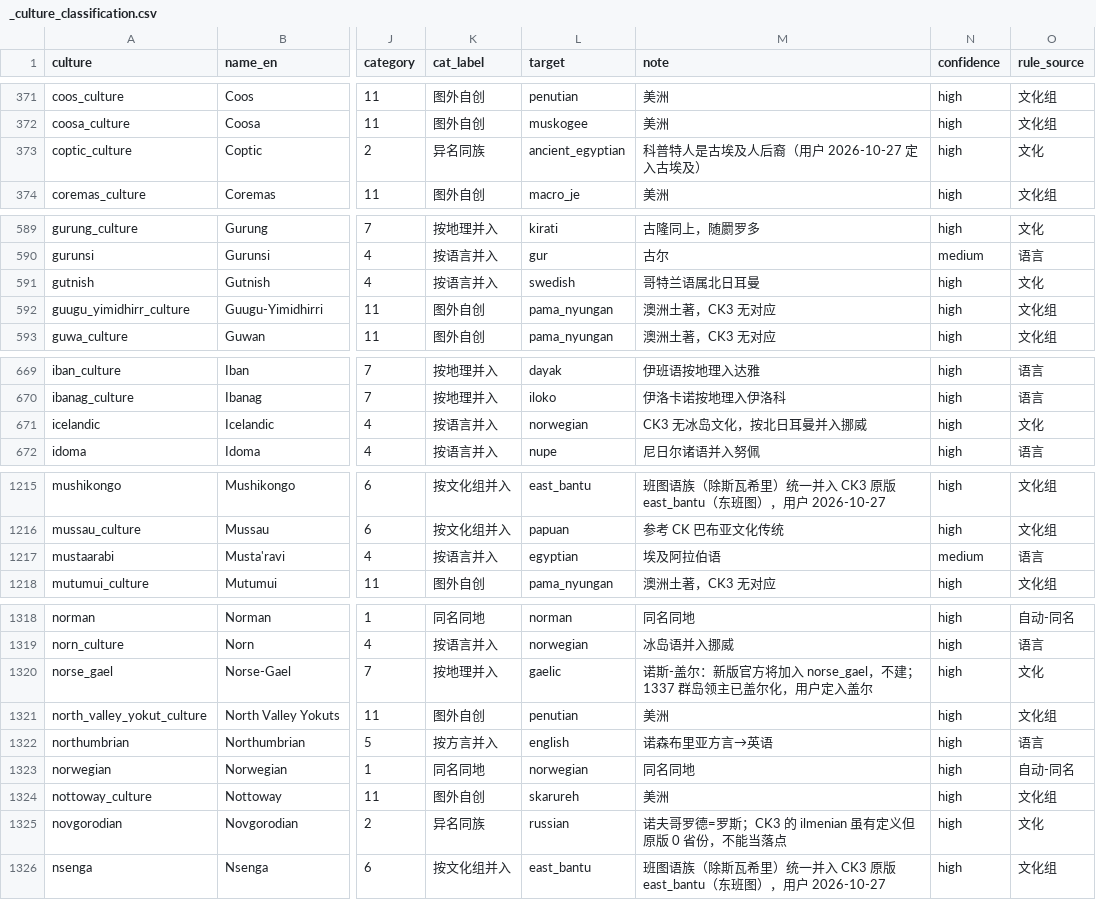
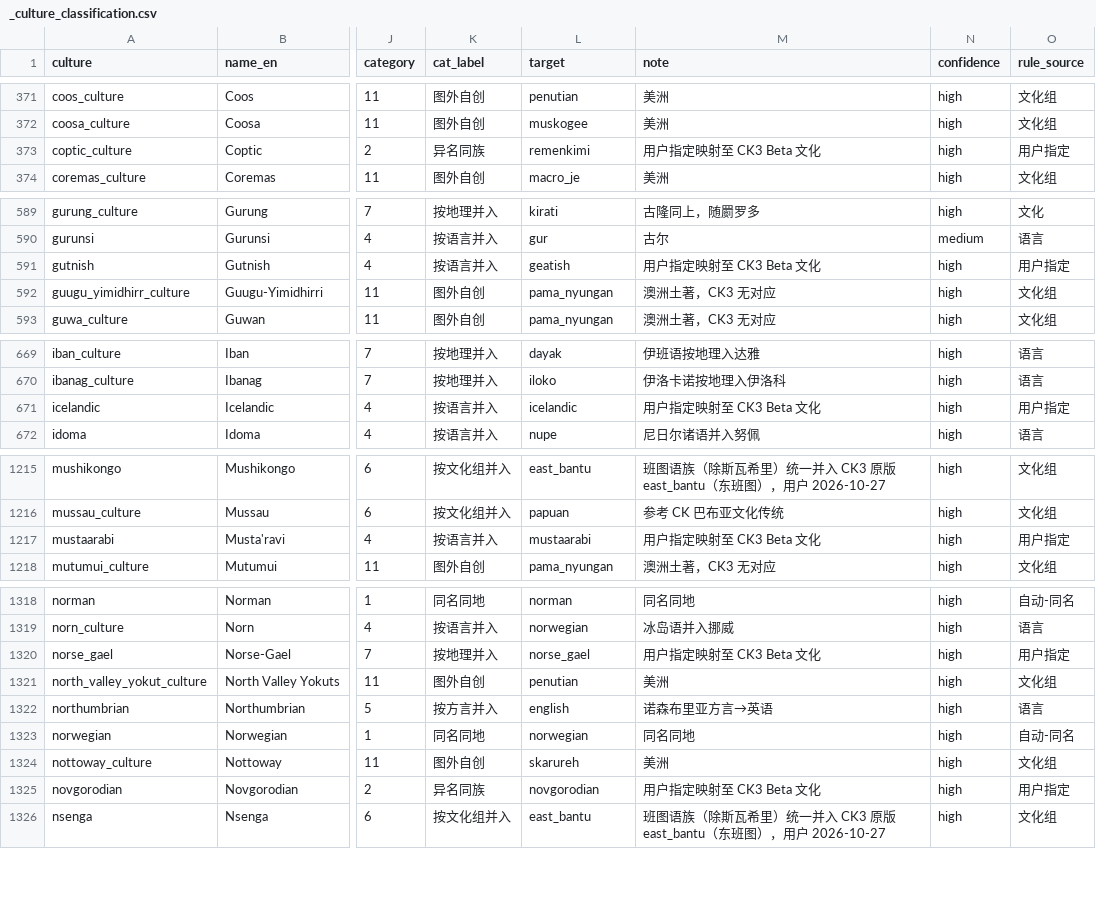
Before and after one commit to hathaway682/EU5_1337_to_ck3, a CSV file: gen_debug/_culture_classification.csv, drawn as a sheet; only a part is shown, gaps mark what is left out; the diff covers the shown part only; the diff names each change by its address in the sheet, - before the commit and + after, or states it on an @@ line.

```diff
--- a/gen_debug/_culture_classification.csv
+++ b/gen_debug/_culture_classification.csv
-L373 (target): ancient_egyptian
+L373 (target): remenkimi
-M373 (note): 科普特人是古埃及人后裔（用户 2026-10-27 定入古埃及）
+M373 (note): 用户指定映射至 CK3 Beta 文化
-O373 (rule_source): 文化
+O373 (rule_source): 用户指定
-L591 (target): swedish
+L591 (target): geatish
-M591 (note): 哥特兰语属北日耳曼
+M591 (note): 用户指定映射至 CK3 Beta 文化
-O591 (rule_source): 文化
+O591 (rule_source): 用户指定
-L671 (target): norwegian
+L671 (target): icelandic
-M671 (note): CK3 无冰岛文化，按北日耳曼并入挪威
+M671 (note): 用户指定映射至 CK3 Beta 文化
-O671 (rule_source): 文化
+O671 (rule_source): 用户指定
-L1217 (target): egyptian
+L1217 (target): mustaarabi
-M1217 (note): 埃及阿拉伯语
+M1217 (note): 用户指定映射至 CK3 Beta 文化
-N1217 (confidence): medium
+N1217 (confidence): high
-O1217 (rule_source): 语言
+O1217 (rule_source): 用户指定
-L1320 (target): gaelic
+L1320 (target): norse_gael
-M1320 (note): 诺斯-盖尔：新版官方将加入 norse_gael，不建；1337 群岛领主已盖尔化，用户定入盖尔
+M1320 (note): 用户指定映射至 CK3 Beta 文化
-O1320 (rule_source): 文化
+O1320 (rule_source): 用户指定
-L1325 (target): russian
+L1325 (target): novgorodian
-M1325 (note): 诺夫哥罗德=罗斯；CK3 的 ilmenian 虽有定义但原版 0 省份，不能当落点
+M1325 (note): 用户指定映射至 CK3 Beta 文化
-O1325 (rule_source): 文化
+O1325 (rule_source): 用户指定
```
Also changed, not shown: 12 edited cells elsewhere in this file, 6 other files.
